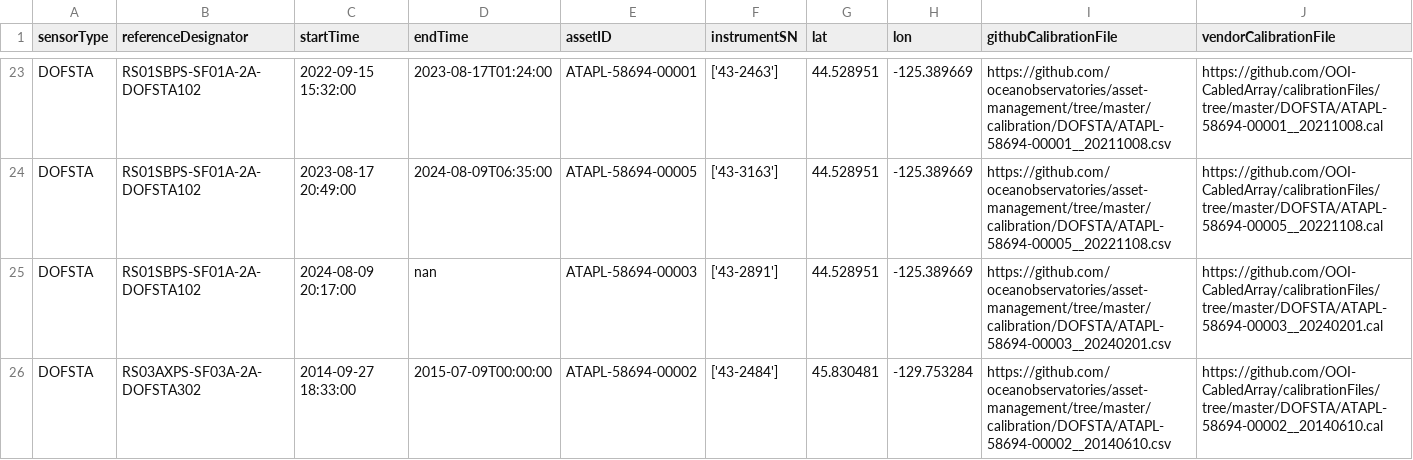
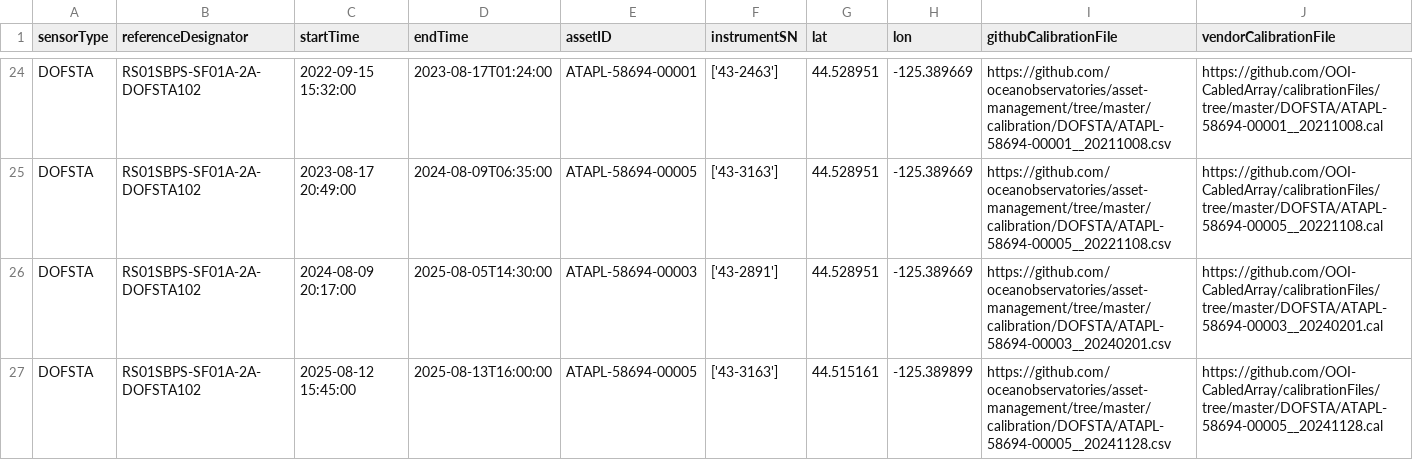
Before and after one commit to OOI-CabledArray/deployments, a CSV file: DOFSTA_deployments.csv, drawn as a sheet; only a part is shown, gaps mark what is left out; the shorter side is filled out with more unchanged rows; the diff covers the shown part only.

```diff
--- a/DOFSTA_deployments.csv
+++ b/DOFSTA_deployments.csv
@@ -24,2 +25,3 @@ DOFSTA,RS01SBPS-SF01A-2A-DOFSTA102,2022-09-15 15:32:00,2023-08-17T01:24:00,ATAPL
 DOFSTA,RS01SBPS-SF01A-2A-DOFSTA102,2023-08-17 20:49:00,2024-08-09T06:35:00,ATAPL-58694-00005,"['43-3163']",44.528951,-125.389669,https://github.com/oceanobservatories/asset-management/tree/master/calibration/DOFSTA/ATAPL-58694-00005__20221108.csv,https://github.com/OOI-CabledArray/calibrationFiles/tree/master/DOFSTA/ATAPL-58694-00005__20221108.cal
-DOFSTA,RS01SBPS-SF01A-2A-DOFSTA102,2024-08-09 20:17:00,nan,ATAPL-58694-00003,"['43-2891']",44.528951,-125.389669,https://github.com/oceanobservatories/asset-management/tree/master/calibration/DOFSTA/ATAPL-58694-00003__20240201.csv,https://github.com/OOI-CabledArray/calibrationFiles/tree/master/DOFSTA/ATAPL-58694-00003__20240201.cal
+DOFSTA,RS01SBPS-SF01A-2A-DOFSTA102,2024-08-09 20:17:00,2025-08-05T14:30:00,ATAPL-58694-00003,"['43-2891']",44.528951,-125.389669,https://github.com/oceanobservatories/asset-management/tree/master/calibration/DOFSTA/ATAPL-58694-00003__20240201.csv,https://github.com/OOI-CabledArray/calibrationFiles/tree/master/DOFSTA/ATAPL-58694-00003__20240201.cal
+DOFSTA,RS01SBPS-SF01A-2A-DOFSTA102,2025-08-12 15:45:00,2025-08-13T16:00:00,ATAPL-58694-00005,"['43-3163']",44.515161,-125.389899,https://github.com/oceanobservatories/asset-management/tree/master/calibration/DOFSTA/ATAPL-58694-00005__20241128.csv,https://github.com/OOI-CabledArray/calibrationFiles/tree/master/DOFSTA/ATAPL-58694-00005__20241128.cal
```
Also changed, not shown: 3 added rows and 2 edited cells elsewhere in this file, CTDPFA_deployments.csv, CTDPFB_deployments.csv, 35 other files.
